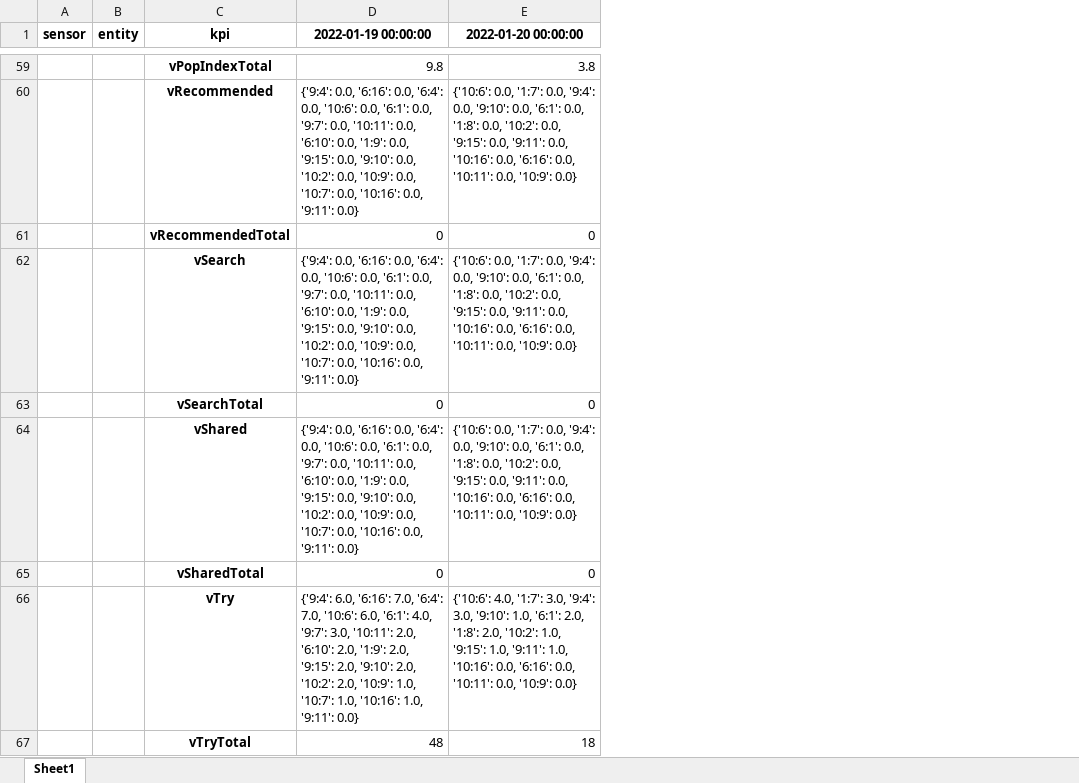
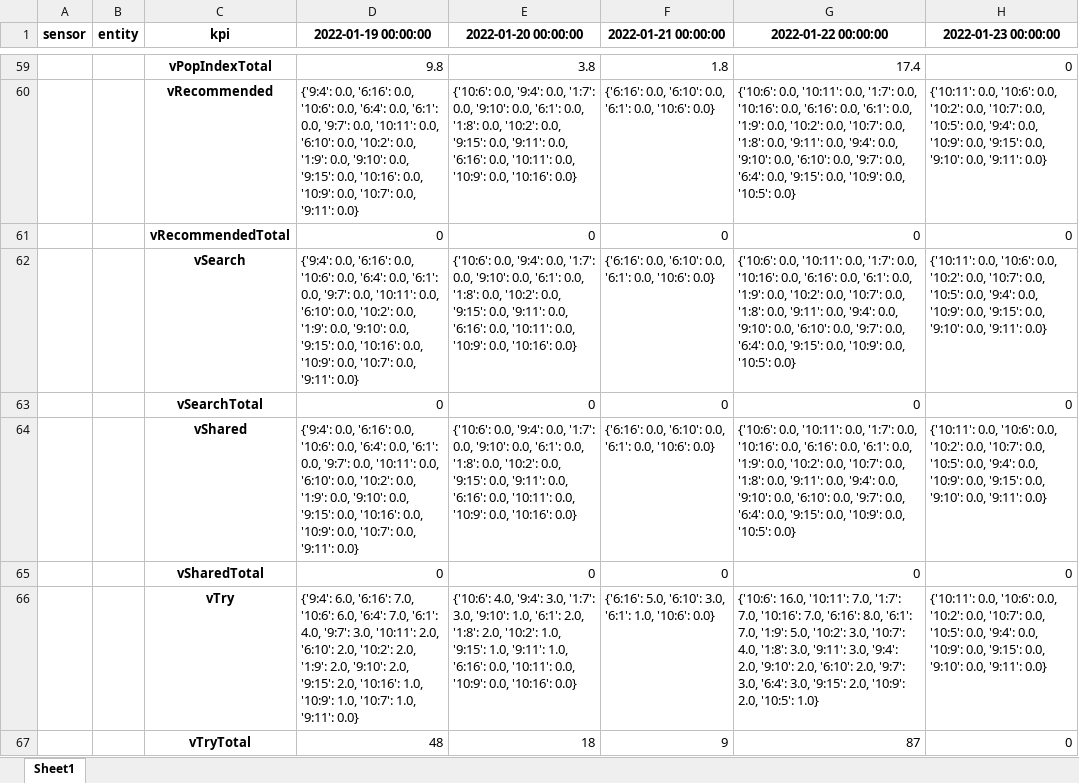
Before and after one commit to bernatesquirol/interactiveDoD, an Excel workbook: output-final-products.xlsx, sheet Sheet1, drawn as a sheet; only a part is shown, gaps mark what is left out; values as stored, in another font and other column widths than the file's, no borders; the diff covers the shown part only; the diff names each change by its address in the sheet, - before the commit and + after, or states it on an @@ line.

Commit message:
data updated + default value

```diff
--- a/output-final-products.xlsx (sheet Sheet1)
+++ b/output-final-products.xlsx (sheet Sheet1)
+column F (2022-01-21 00:00:00), rows 59-67: 1.8 | {'6:16': 0.0, '6:10': 0.0, '6:1': 0.0, '10:6': 0.0} | 0 | {'6:16': 0.0, '6:10': 0.0, '6:1': 0.0, '10:6': 0.0} | 0 | {'6:16': 0.0, '6:10': 0.0, '6:1': 0.0, '10:6': 0.0} | 0 | {'6:16': 5.0, '6:10': 3.0, '6:1': 1.0, '10:6': 0.0} | 9
+column G (2022-01-22 00:00:00), rows 59-67: 17.4 | {'10:6': 0.0, '10:11': 0.0, '1:7': 0.0, '10:16': 0.0, '6:16': 0.0, '6:1': 0.0, '1:9': 0.0, '10:2': 0.0, '10:7': 0.0, '1:8': 0.0, '9:11': 0.0, '9:4': 0.0, '9:10': 0.0, '6:10': 0.0, '9:7': 0.0, '6:4': 0.0, '9:15': 0.0, '10:9': 0.0, '10:5': 0.0} | 0 | {'10:6': 0.0, '10:11': 0.0, '1:7': 0.0, '10:16': 0.0, '6:16': 0.0, '6:1': 0.0, '1:9': 0.0, '10:2': 0.0, '10:7': 0.0, '1:8': 0.0, '9:11': 0.0, '9:4': 0.0, '9:10': 0.0, '6:10': 0.0, '9:7': 0.0, '6:4': 0.0, '9:15': 0.0, '10:9': 0.0, '10:5': 0.0} | 0 | {'10:6': 0.0, '10:11': 0.0, '1:7': 0.0, '10:16': 0.0, '6:16': 0.0, '6:1': 0.0, '1:9': 0.0, '10:2': 0.0, '10:7': 0.0, '1:8': 0.0, '9:11': 0.0, '9:4': 0.0, '9:10': 0.0, '6:10': 0.0, '9:7': 0.0, '6:4': 0.0, '9:15': 0.0, '10:9': 0.0, '10:5': 0.0} | 0 | {'10:6': 16.0, '10:11': 7.0, '1:7': 7.0, '10:16': 7.0, '6:16': 8.0, '6:1': 7.0, '1:9': 5.0, '10:2': 3.0, '10:7': 4.0, '1:8': 3.0, '9:11': 3.0, '9:4': 2.0, '9:10': 2.0, '6:10': 2.0, '9:7': 3.0, '6:4': 3.0, '9:15': 2.0, '10:9': 2.0, '10:5': 1.0} | 87
+column H (2022-01-23 00:00:00), rows 59-67: 0 | {'10:11': 0.0, '10:6': 0.0, '10:2': 0.0, '10:7': 0.0, '10:5': 0.0, '9:4': 0.0, '10:9': 0.0, '9:15': 0.0, '9:10': 0.0, '9:11': 0.0} | 0 | {'10:11': 0.0, '10:6': 0.0, '10:2': 0.0, '10:7': 0.0, '10:5': 0.0, '9:4': 0.0, '10:9': 0.0, '9:15': 0.0, '9:10': 0.0, '9:11': 0.0} | 0 | {'10:11': 0.0, '10:6': 0.0, '10:2': 0.0, '10:7': 0.0, '10:5': 0.0, '9:4': 0.0, '10:9': 0.0, '9:15': 0.0, '9:10': 0.0, '9:11': 0.0} | 0 | {'10:11': 0.0, '10:6': 0.0, '10:2': 0.0, '10:7': 0.0, '10:5': 0.0, '9:4': 0.0, '10:9': 0.0, '9:15': 0.0, '9:10': 0.0, '9:11': 0.0} | 0
-D60 (2022-01-19 00:00:00): …'6:16': 0.0, '6:4': 0.0, '10:6': 0.0, '6:1': 0.0, '9:7': 0.0, '10:11': 0.0, '6:10': 0.0, '1:9': 0.0, '9:15': 0.0, '9:10': 0.0, '10:2': 0.0, '10:9': 0.0, '10:7': 0.0, '10:16': 0.0, '9:11':…
+D60 (2022-01-19 00:00:00): …'6:16': 0.0, '10:6': 0.0, '6:4': 0.0, '6:1': 0.0, '9:7': 0.0, '10:11': 0.0, '6:10': 0.0, '10:2': 0.0, '1:9': 0.0, '9:10': 0.0, '9:15': 0.0, '10:16': 0.0, '10:9': 0.0, '10:7': 0.0, '9:11':…
-E60 (2022-01-20 00:00:00): {'10:6': 0.0, '1:7': 0.0, '9:4': 0.0, '9:10': 0.0, '6:1': 0.0, '1:8': 0.0, '10:2': 0.0, '9:15': 0.0, '9:11': 0.0, '10:16': 0.0, '6:16': 0.0, '10:11': 0.0, '10:9': 0.0}
+E60 (2022-01-20 00:00:00): {'10:6': 0.0, '9:4': 0.0, '1:7': 0.0, '9:10': 0.0, '6:1': 0.0, '1:8': 0.0, '10:2': 0.0, '9:15': 0.0, '9:11': 0.0, '6:16': 0.0, '10:11': 0.0, '10:9': 0.0, '10:16': 0.0}
-D62 (2022-01-19 00:00:00): …'6:16': 0.0, '6:4': 0.0, '10:6': 0.0, '6:1': 0.0, '9:7': 0.0, '10:11': 0.0, '6:10': 0.0, '1:9': 0.0, '9:15': 0.0, '9:10': 0.0, '10:2': 0.0, '10:9': 0.0, '10:7': 0.0, '10:16': 0.0, '9:11':…
+D62 (2022-01-19 00:00:00): …'6:16': 0.0, '10:6': 0.0, '6:4': 0.0, '6:1': 0.0, '9:7': 0.0, '10:11': 0.0, '6:10': 0.0, '10:2': 0.0, '1:9': 0.0, '9:10': 0.0, '9:15': 0.0, '10:16': 0.0, '10:9': 0.0, '10:7': 0.0, '9:11':…
-E62 (2022-01-20 00:00:00): {'10:6': 0.0, '1:7': 0.0, '9:4': 0.0, '9:10': 0.0, '6:1': 0.0, '1:8': 0.0, '10:2': 0.0, '9:15': 0.0, '9:11': 0.0, '10:16': 0.0, '6:16': 0.0, '10:11': 0.0, '10:9': 0.0}
+E62 (2022-01-20 00:00:00): {'10:6': 0.0, '9:4': 0.0, '1:7': 0.0, '9:10': 0.0, '6:1': 0.0, '1:8': 0.0, '10:2': 0.0, '9:15': 0.0, '9:11': 0.0, '6:16': 0.0, '10:11': 0.0, '10:9': 0.0, '10:16': 0.0}
-D64 (2022-01-19 00:00:00): …'6:16': 0.0, '6:4': 0.0, '10:6': 0.0, '6:1': 0.0, '9:7': 0.0, '10:11': 0.0, '6:10': 0.0, '1:9': 0.0, '9:15': 0.0, '9:10': 0.0, '10:2': 0.0, '10:9': 0.0, '10:7': 0.0, '10:16': 0.0, '9:11':…
+D64 (2022-01-19 00:00:00): …'6:16': 0.0, '10:6': 0.0, '6:4': 0.0, '6:1': 0.0, '9:7': 0.0, '10:11': 0.0, '6:10': 0.0, '10:2': 0.0, '1:9': 0.0, '9:10': 0.0, '9:15': 0.0, '10:16': 0.0, '10:9': 0.0, '10:7': 0.0, '9:11':…
-E64 (2022-01-20 00:00:00): {'10:6': 0.0, '1:7': 0.0, '9:4': 0.0, '9:10': 0.0, '6:1': 0.0, '1:8': 0.0, '10:2': 0.0, '9:15': 0.0, '9:11': 0.0, '10:16': 0.0, '6:16': 0.0, '10:11': 0.0, '10:9': 0.0}
+E64 (2022-01-20 00:00:00): {'10:6': 0.0, '9:4': 0.0, '1:7': 0.0, '9:10': 0.0, '6:1': 0.0, '1:8': 0.0, '10:2': 0.0, '9:15': 0.0, '9:11': 0.0, '6:16': 0.0, '10:11': 0.0, '10:9': 0.0, '10:16': 0.0}
-D66 (2022-01-19 00:00:00): …'6:16': 7.0, '6:4': 7.0, '10:6': 6.0, '6:1': 4.0, '9:7': 3.0, '10:11': 2.0, '6:10': 2.0, '1:9': 2.0, '9:15': 2.0, '9:10': 2.0, '10:2': 2.0, '10:9': 1.0, '10:7': 1.0, '10:16': 1.0, '9:11':…
+D66 (2022-01-19 00:00:00): …'6:16': 7.0, '10:6': 6.0, '6:4': 7.0, '6:1': 4.0, '9:7': 3.0, '10:11': 2.0, '6:10': 2.0, '10:2': 2.0, '1:9': 2.0, '9:10': 2.0, '9:15': 2.0, '10:16': 1.0, '10:9': 1.0, '10:7': 1.0, '9:11':…
-E66 (2022-01-20 00:00:00): {'10:6': 4.0, '1:7': 3.0, '9:4': 3.0, '9:10': 1.0, '6:1': 2.0, '1:8': 2.0, '10:2': 1.0, '9:15': 1.0, '9:11': 1.0, '10:16': 0.0, '6:16': 0.0, '10:11': 0.0, '10:9': 0.0}
+E66 (2022-01-20 00:00:00): {'10:6': 4.0, '9:4': 3.0, '1:7': 3.0, '9:10': 1.0, '6:1': 2.0, '1:8': 2.0, '10:2': 1.0, '9:15': 1.0, '9:11': 1.0, '6:16': 0.0, '10:11': 0.0, '10:9': 0.0, '10:16': 0.0}
```
Also changed, not shown: 81 added rows, 273 removed rows, 12 moved rows and 222 edited cells elsewhere in this sheet, 1 other file.
